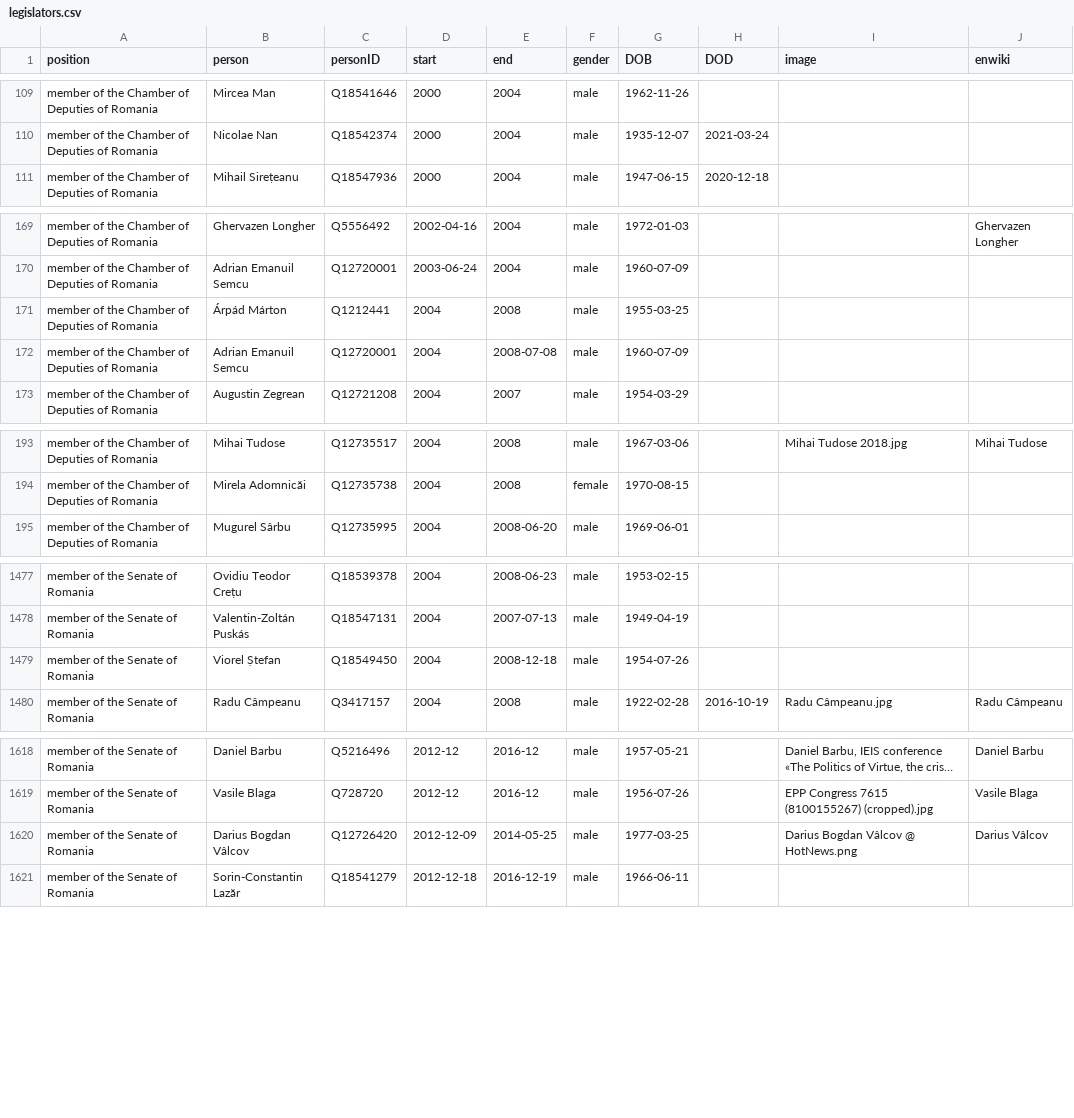
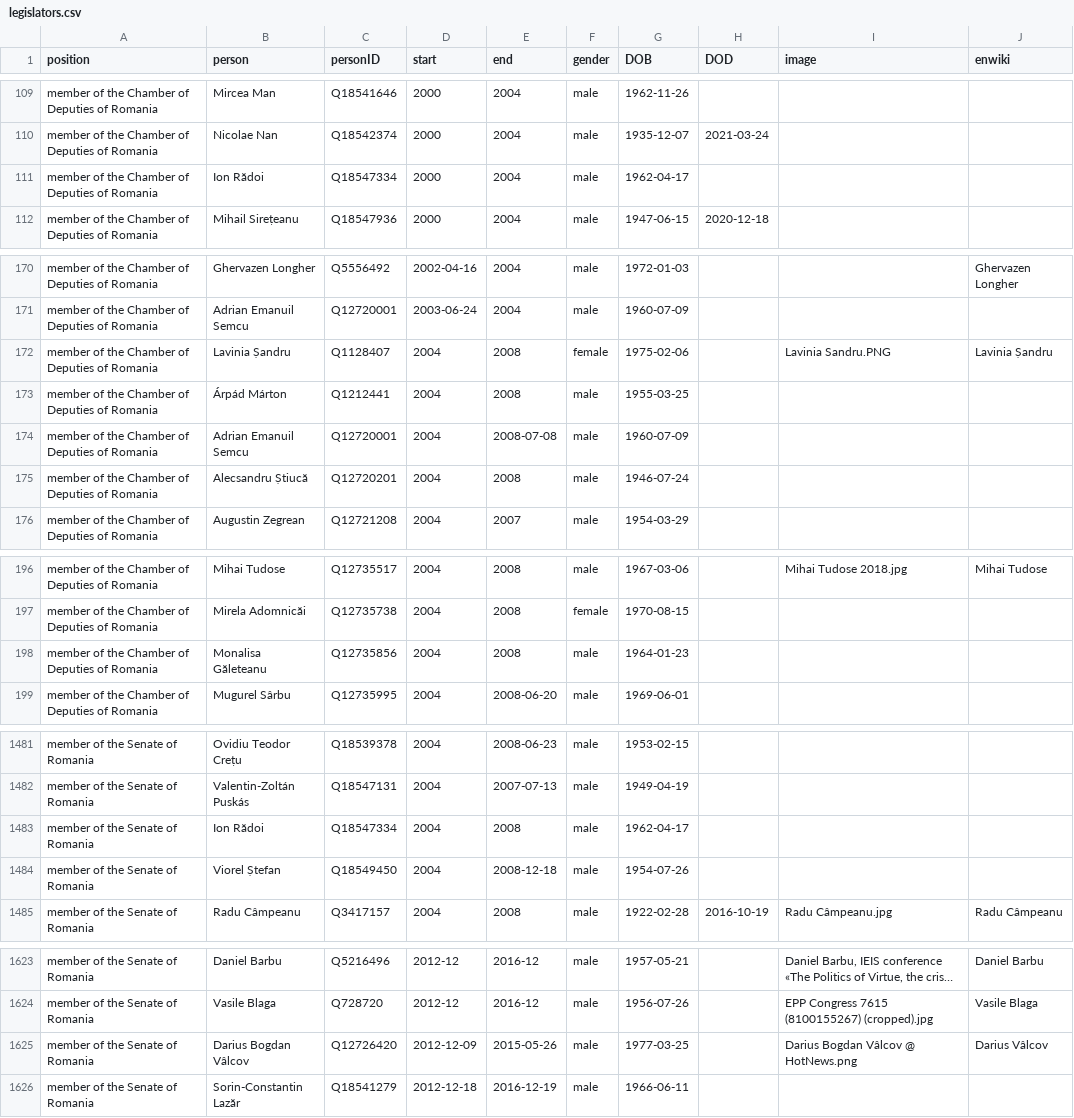
Before and after one commit to every-politician-scrapers/romania-cabinet, a CSV file: html/legislators.csv, drawn as a sheet; only a part is shown, gaps mark what is left out; long unchanged cells end in …; addresses are those after the commit; the diff names each change by its address in the sheet, - before the commit and + after, or states it on an @@ line.

Commit message:
PCB update

```diff
--- a/html/legislators.csv
+++ b/html/legislators.csv
+row 111: member of the Chamber of Deputies of Romania | Ion Rădoi | Q18547334 | 2000 | 2004 | male | 1962-04-17
+row 172: member of the Chamber of Deputies of Romania | Lavinia Șandru | Q1128407 | 2004 | 2008 | female | 1975-02-06 |  | Lavinia Sandru.PNG | Lavinia Șandru
+row 175: member of the Chamber of Deputies of Romania | Alecsandru Știucă | Q12720201 | 2004 | 2008 | male | 1946-07-24
+row 198: member of the Chamber of Deputies of Romania | Monalisa Găleteanu | Q12735856 | 2004 | 2008 | male | 1964-01-23
+row 1483: member of the Senate of Romania | Ion Rădoi | Q18547334 | 2004 | 2008 | male | 1962-04-17
-E1625 (end): 2014-05-25
+E1625 (end): 2015-05-26
```
